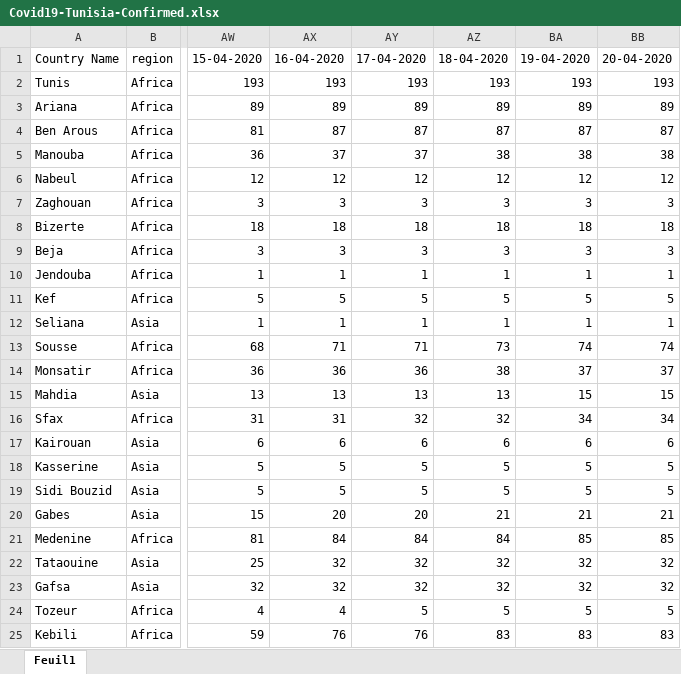
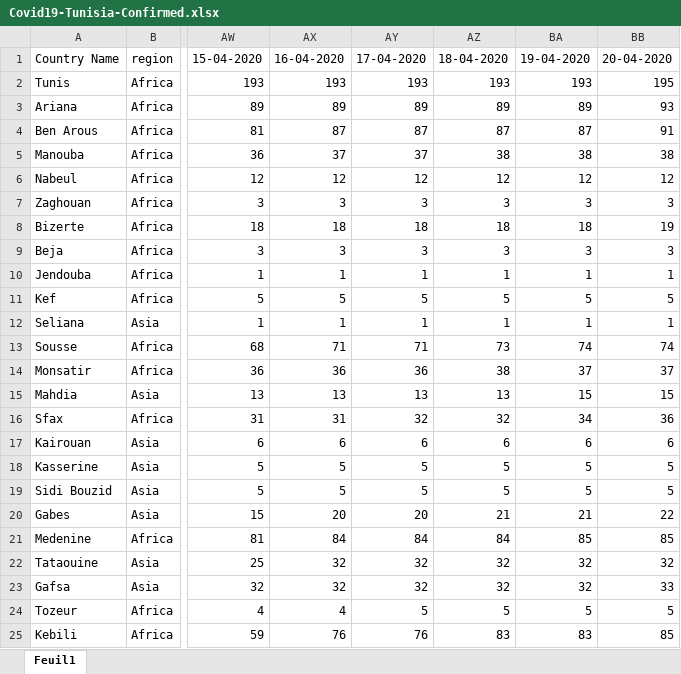
Before and after one commit to OussamaNairi/COVID19-Tunisia, an Excel workbook: Covid19-Tunisia-Confirmed.xlsx, sheet Feuil1, drawn as a sheet; only a part is shown, gaps mark what is left out; values as stored, in another font and other column widths than the file's, no borders; the diff names each change by its address in the sheet, - before the commit and + after, or states it on an @@ line.

Commit message:
update

```diff
--- a/Covid19-Tunisia-Confirmed.xlsx (sheet Feuil1)
+++ b/Covid19-Tunisia-Confirmed.xlsx (sheet Feuil1)
-BB2: 193
+BB2: 195
-BB3: 89
+BB3: 93
-BB4: 87
+BB4: 91
-BB8: 18
+BB8: 19
-BB16: 34
+BB16: 36
-BB20: 21
+BB20: 22
-BB23: 32
+BB23: 33
-BB25: 83
+BB25: 85
```
